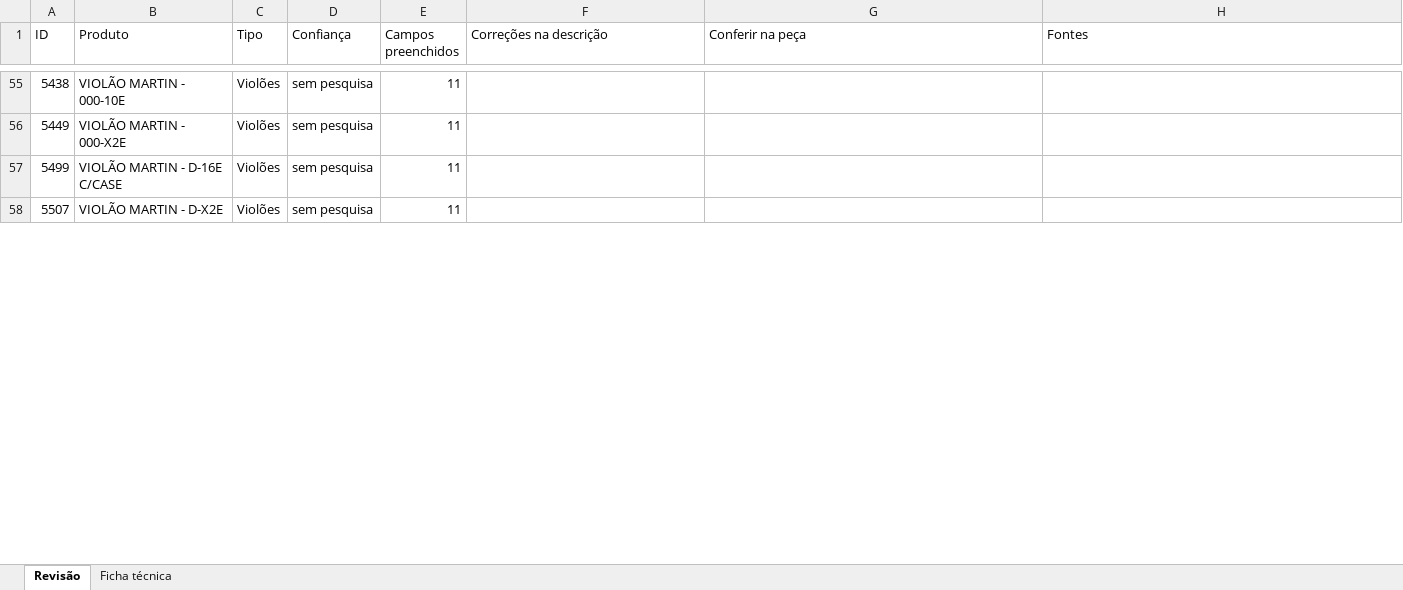
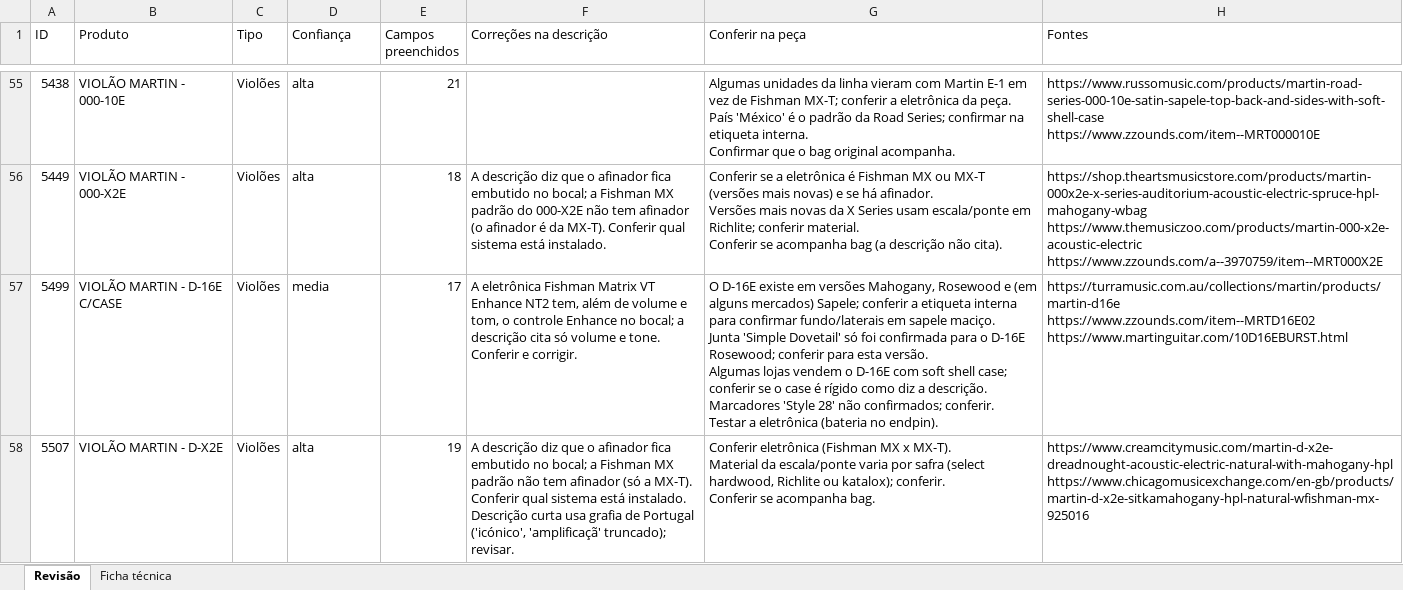
Before and after one commit to augustosilvap-ops/playtimeguitarshop, an Excel workbook: importacao/saida/revisao-enriquecimento.xlsx, sheet Revisão, drawn as a sheet; only a part is shown, gaps mark what is left out; values as stored, in another font and other column widths than the file's, no cell formats; ↵ is a line break in a cell; the diff covers the shown part only; the diff names each change by its address in the sheet, - before the commit and + after, or states it on an @@ line.

```diff
--- a/importacao/saida/revisao-enriquecimento.xlsx (sheet Revisão)
+++ b/importacao/saida/revisao-enriquecimento.xlsx (sheet Revisão)
-D55:D56 (Confiança): sem pesquisa
+D55:D56 (Confiança): alta
-E55 (Campos preenchidos): 11
+E55 (Campos preenchidos): 21
-G55 (Conferir na peça): (empty)
+G55 (Conferir na peça): Algumas unidades da linha vieram com Martin E-1 em vez de Fishman MX-T; conferir a eletrônica da peça. ↵ País 'México' é o padrão da Road Series; confirmar na etiqueta interna. ↵ Confirmar que o bag original acompanha.
-H55 (Fontes): (empty)
+H55 (Fontes): https://www.russomusic.com/products/martin-road-series-000-10e-satin-sapele-top-back-and-sides-with-soft-shell-case ↵ https://www.zzounds.com/item--MRT000010E
-E56 (Campos preenchidos): 11
+E56 (Campos preenchidos): 18
-F56 (Correções na descrição): (empty)
+F56 (Correções na descrição): A descrição diz que o afinador fica embutido no bocal; a Fishman MX padrão do 000-X2E não tem afinador (o afinador é da MX-T). Conferir qual sistema está instalado.
-G56 (Conferir na peça): (empty)
+G56 (Conferir na peça): Conferir se a eletrônica é Fishman MX ou MX-T (versões mais novas) e se há afinador. ↵ Versões mais novas da X Series usam escala/ponte em Richlite; conferir material. ↵ Conferir se acompanha bag (a descrição não cita).
-H56 (Fontes): (empty)
+H56 (Fontes): https://shop.theartsmusicstore.com/products/martin-000x2e-x-series-auditorium-acoustic-electric-spruce-hpl-mahogany-wbag ↵ https://www.themusiczoo.com/products/martin-000-x2e-acoustic-electric ↵ https://www.zzounds.com/a--3970759/item--MRT000X2E
-D57 (Confiança): sem pesquisa
+D57 (Confiança): media
-E57 (Campos preenchidos): 11
+E57 (Campos preenchidos): 17
-F57 (Correções na descrição): (empty)
+F57 (Correções na descrição): A eletrônica Fishman Matrix VT Enhance NT2 tem, além de volume e tom, o controle Enhance no bocal; a descrição cita só volume e tone. Conferir e corrigir.
-G57 (Conferir na peça): (empty)
+G57 (Conferir na peça): O D-16E existe em versões Mahogany, Rosewood e (em alguns mercados) Sapele; conferir a etiqueta interna para confirmar fundo/laterais em sapele maciço. ↵ Junta 'Simple Dovetail' só foi confirmada para o D-16E Rosewood; conferir para esta versão. ↵ Algumas lojas vendem o D-16E com soft shell case; conferir se o case é rígido como diz a descrição. ↵ Marcadores 'Style 28' não confirmados; conferir. ↵ Testar a eletrônica (bateria no endpin).
-H57 (Fontes): (empty)
+H57 (Fontes): https://turramusic.com.au/collections/martin/products/martin-d16e ↵ https://www.zzounds.com/item--MRTD16E02 ↵ https://www.martinguitar.com/10D16EBURST.html
-D58 (Confiança): sem pesquisa
+D58 (Confiança): alta
-E58 (Campos preenchidos): 11
+E58 (Campos preenchidos): 19
-F58 (Correções na descrição): (empty)
+F58 (Correções na descrição): A descrição diz que o afinador fica embutido no bocal; a Fishman MX padrão não tem afinador (só a MX-T). Conferir qual sistema está instalado. ↵ Descrição curta usa grafia de Portugal ('icónico', 'amplificaçã' truncado); revisar.
-G58 (Conferir na peça): (empty)
+G58 (Conferir na peça): Conferir eletrônica (Fishman MX x MX-T). ↵ Material da escala/ponte varia por safra (select hardwood, Richlite ou katalox); conferir. ↵ Conferir se acompanha bag.
-H58 (Fontes): (empty)
+H58 (Fontes): https://www.creamcitymusic.com/martin-d-x2e-dreadnought-acoustic-electric-natural-with-mahogany-hpl ↵ https://www.chicagomusicexchange.com/en-gb/products/martin-d-x2e-sitkamahogany-hpl-natural-wfishman-mx-925016
```
Also changed, not shown: 583 edited cells elsewhere in this sheet, sheet Ficha técnica, cell formats, 2 other files.
